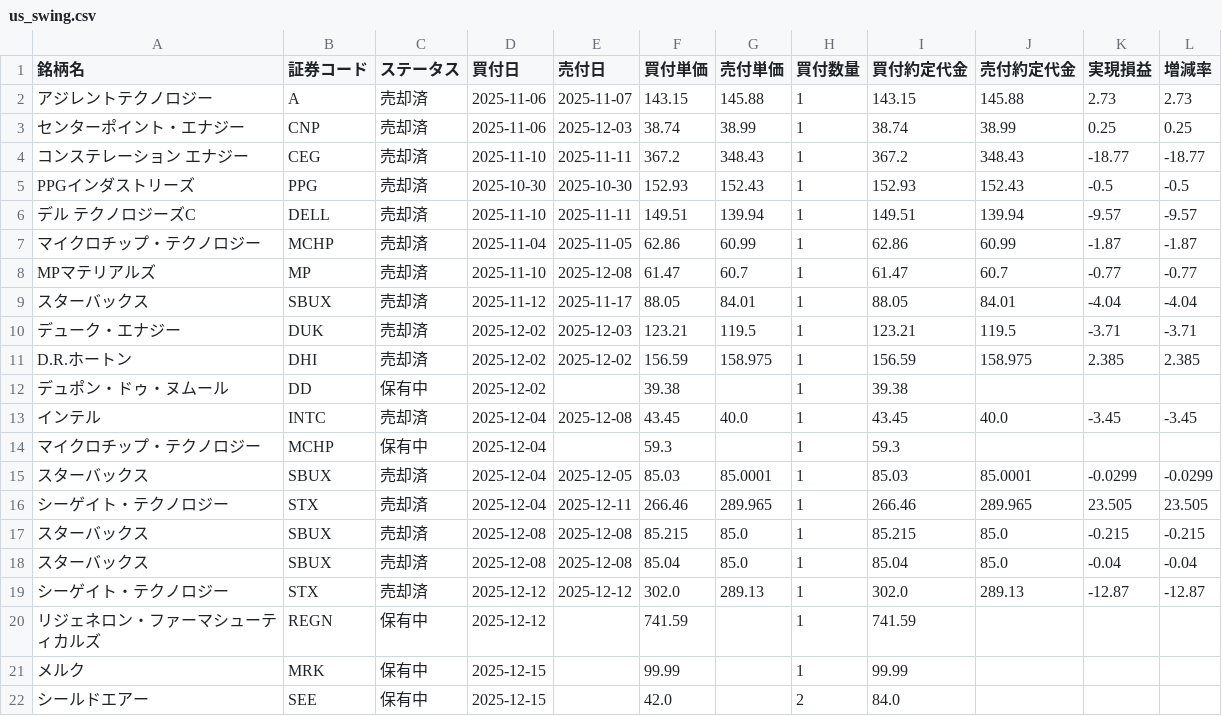
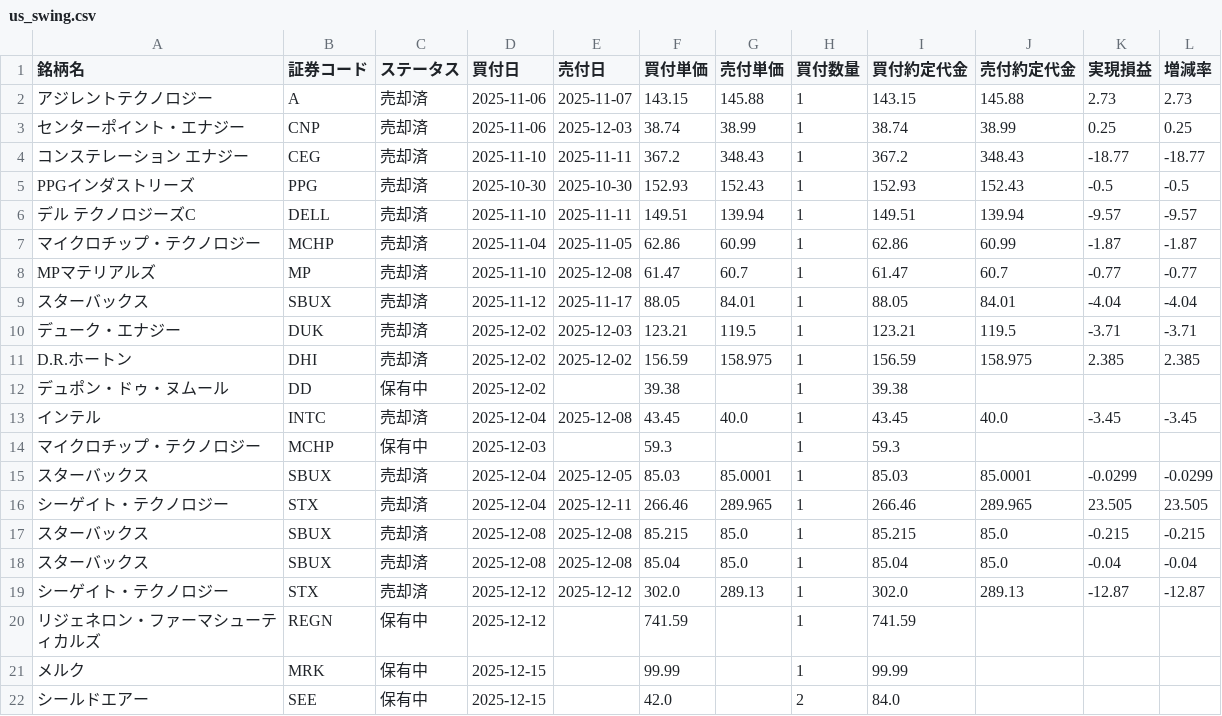
Before and after one commit to koh5884/trade-analysis-app, a CSV file: data/us_swing.csv, drawn as a sheet.

Commit message:
Update 米国スイング data - 2025-12-16 09:06:07

```diff
--- a/data/us_swing.csv
+++ b/data/us_swing.csv
@@ -13,3 +13,3 @@ D.R.ホートン,DHI,売却済,2025-12-02,2025-12-02,156.59,158.975,1,156.59,158
 インテル,INTC,売却済,2025-12-04,2025-12-08,43.45,40.0,1,43.45,40.0,-3.45,-3.45
-マイクロチップ・テクノロジー ,MCHP,保有中,2025-12-04,,59.3,,1,59.3,,,
+マイクロチップ・テクノロジー ,MCHP,保有中,2025-12-03,,59.3,,1,59.3,,,
 スターバックス,SBUX,売却済,2025-12-04,2025-12-05,85.03,85.0001,1,85.03,85.0001,-0.0299,-0.0299
```
